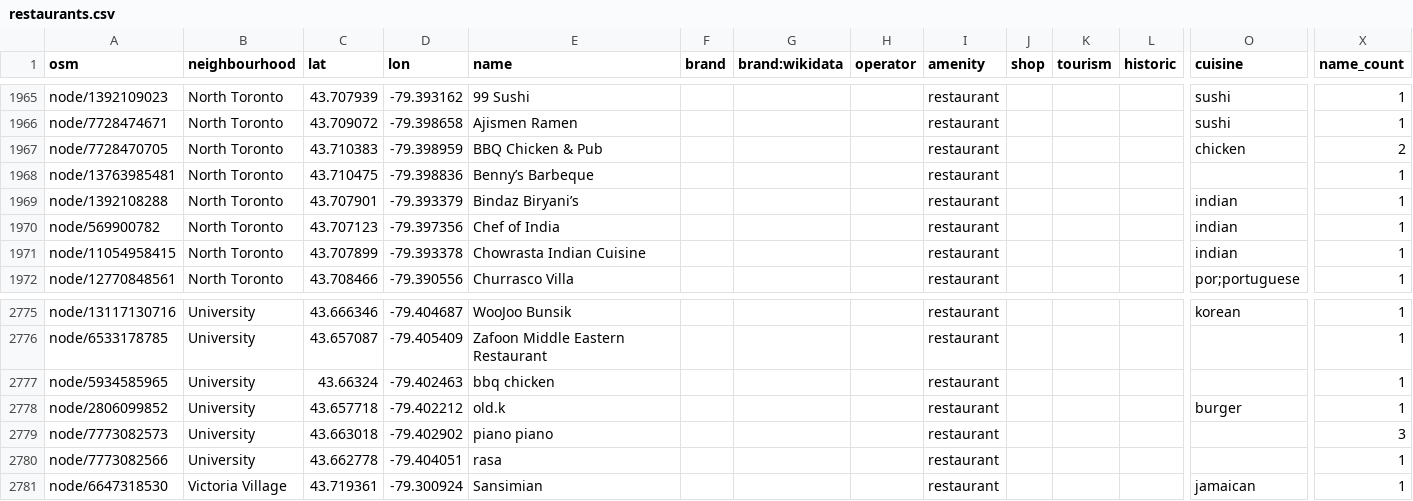
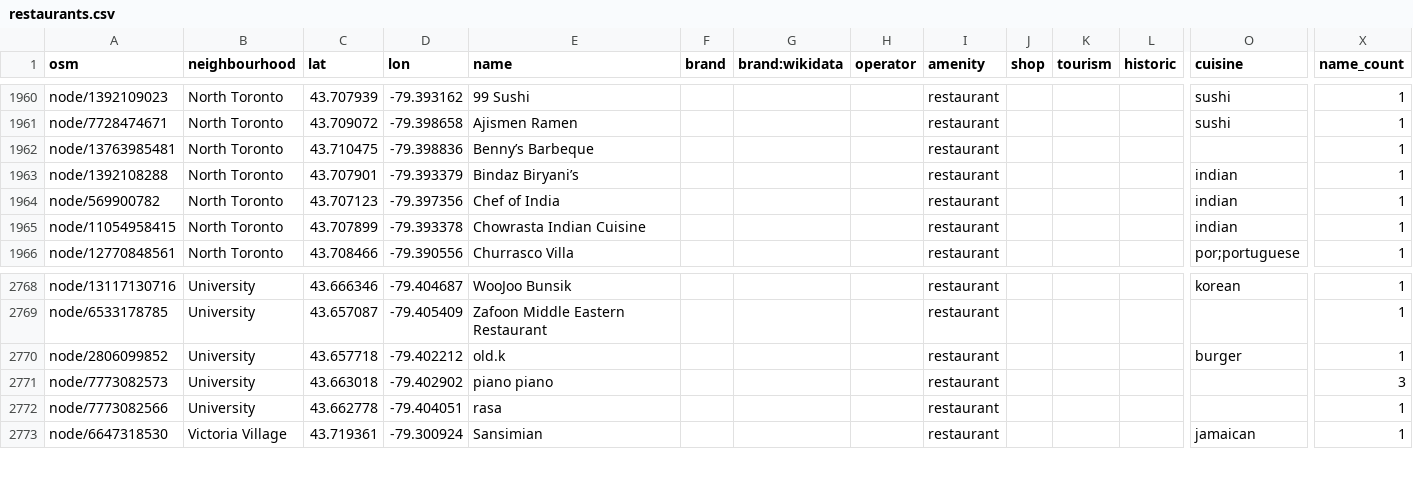
Before and after one commit to noumanmkhan/layers.city, a CSV file: scouting/discovery/out/restaurants.csv, drawn as a sheet; only a part is shown, gaps mark what is left out; rows hold the shown columns only; the diff covers the shown part only; the diff names each change by its address in the sheet, - before the commit and + after, or states it on an @@ line.

```diff
--- a/scouting/discovery/out/restaurants.csv
+++ b/scouting/discovery/out/restaurants.csv
-row 1967: node/7728470705 | North Toronto | 43.710383 | -79.398959 | BBQ Chicken & Pub |  |  |  | restaurant |  |  |  | chicken | 2
-row 2777: node/5934585965 | University | 43.66324 | -79.402463 | bbq chicken |  |  |  | restaurant |  |  |  |  | 1
```
Also changed, not shown: 10 removed rows elsewhere in this file, scouting/discovery/out/cafes.csv, 2 other files.
